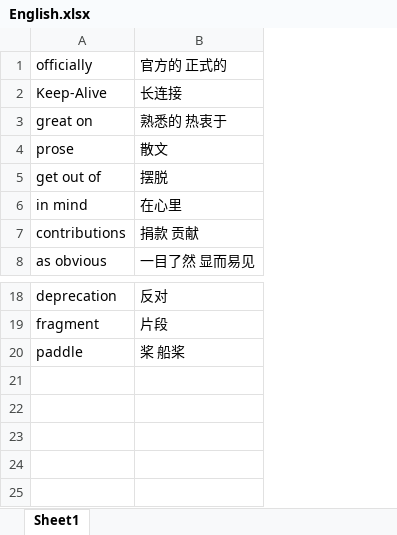
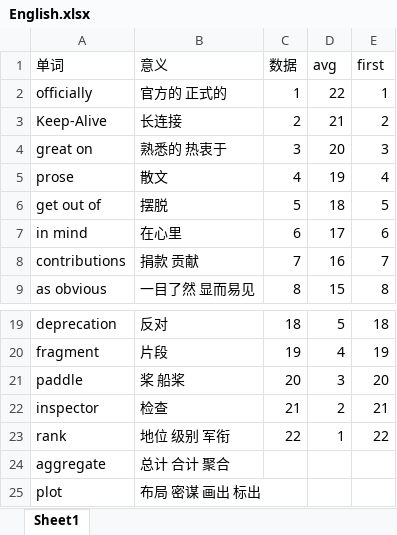
Before and after one commit to sunshifang/PythonStarter, an Excel workbook: English.xlsx, sheet Sheet1, drawn as a sheet; only a part is shown, gaps mark what is left out; values as stored, in another font and other column widths than the file's, no borders; addresses are those after the commit; the diff names each change by its address in the sheet, - before the commit and + after, or states it on an @@ line.

```diff
--- a/English.xlsx (sheet Sheet1)
+++ b/English.xlsx (sheet Sheet1)
+column C, rows 2-9: 1 | 2 | 3 | 4 | 5 | 6 | 7 | 8; rows 19-21: 18 | 19 | 20
+column D, rows 2-9: 22 | 21 | 20 | 19 | 18 | 17 | 16 | 15; rows 19-21: 5 | 4 | 3
+column E, rows 2-9: 1 | 2 | 3 | 4 | 5 | 6 | 7 | 8; rows 19-21: 18 | 19 | 20
+row 1: 单词 | 意义 | 数据 | avg | first
+row 22: inspector | 检查 | 21 | 2 | 21
+row 23: rank | 地位 级别 军衔 | 22 | 1 | 22
+row 24: aggregate | 总计 合计 聚合
+row 25: plot | 布局 密谋 画出 标出
```
Also changed, not shown: 10 other files.
